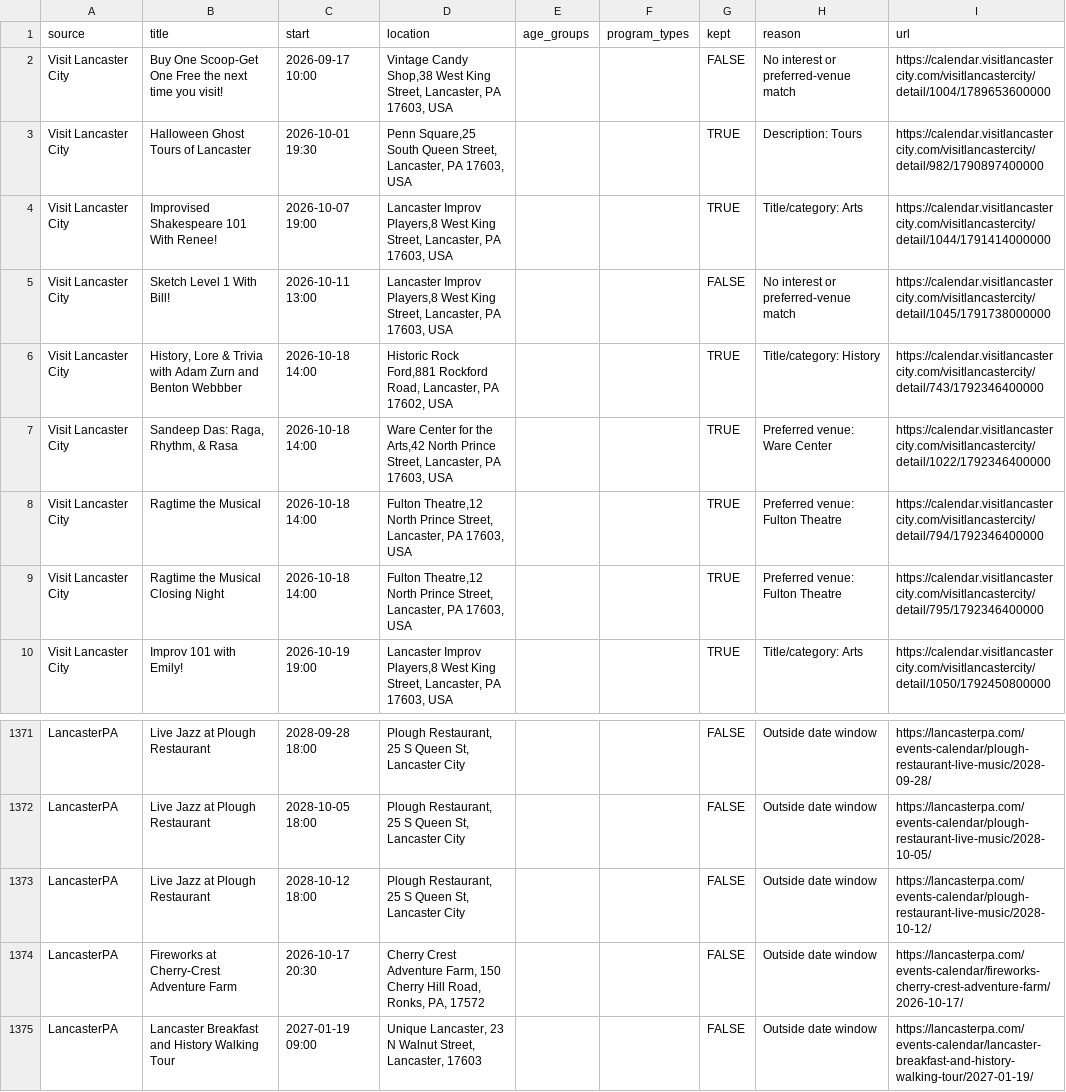
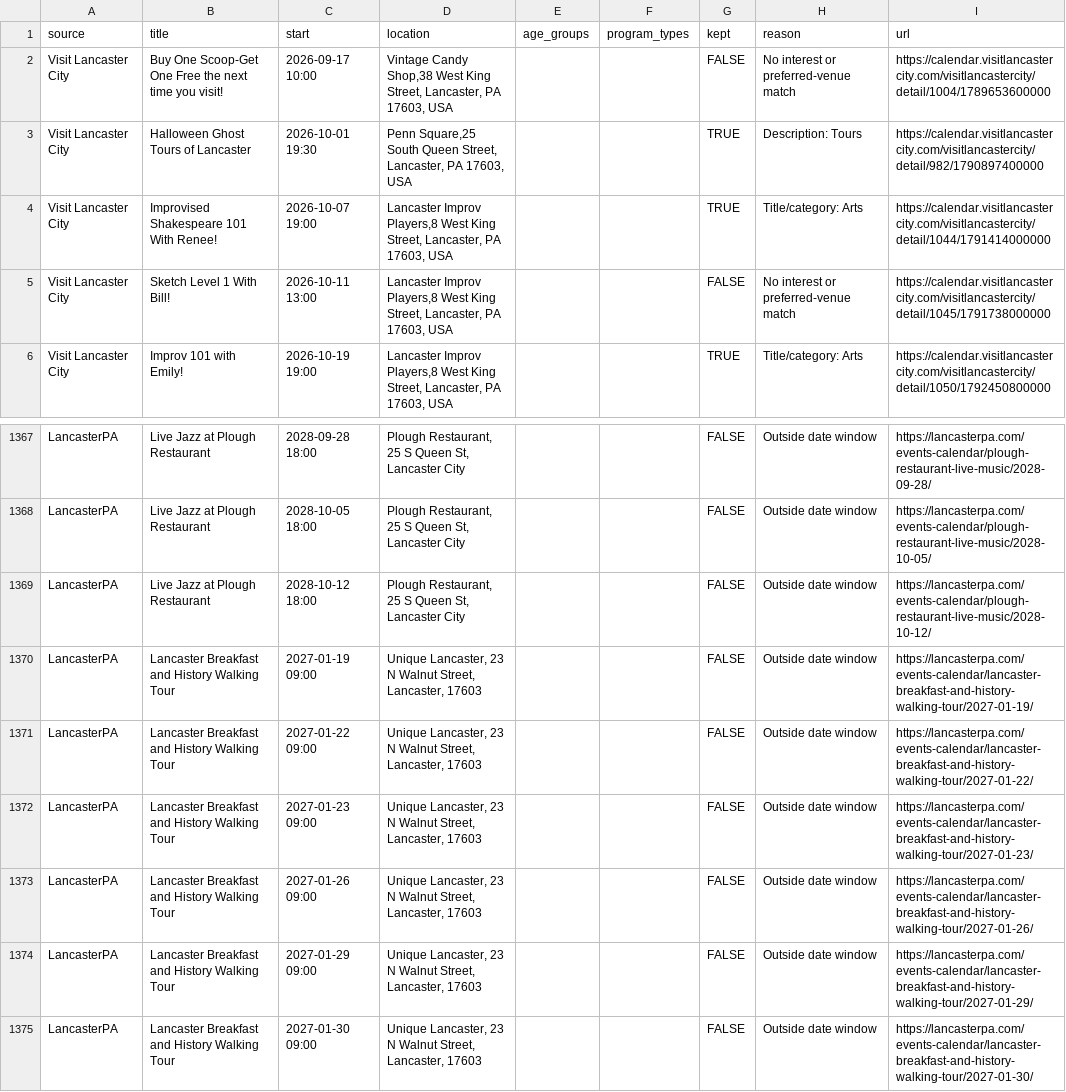
Before and after one commit to dodsondc/lancaster-feeds, a CSV file: discovery-review.csv, drawn as a sheet; only a part is shown, gaps mark what is left out; the shorter side is filled out with more unchanged rows; the diff names each change by its address in the sheet, - before the commit and + after, or states it on an @@ line.

```diff
--- a/discovery-review.csv
+++ b/discovery-review.csv
-row 6: Visit Lancaster City | History, Lore & Trivia with Adam Zurn and Benton Webbber | 2026-10-18 14:00 | Historic Rock Ford,881 Rockford Road, Lancaster, PA 17602, USA |  |  | TRUE | Title/category: History | https://calendar.visitlancastercity.com/visitlancastercity/detail/743/1792346400000
-row 7: Visit Lancaster City | Sandeep Das: Raga, Rhythm, & Rasa | 2026-10-18 14:00 | Ware Center for the Arts,42 North Prince Street, Lancaster, PA 17603, USA |  |  | TRUE | Preferred venue: Ware Center | https://calendar.visitlancastercity.com/visitlancastercity/detail/1022/1792346400000
-row 8: Visit Lancaster City | Ragtime the Musical | 2026-10-18 14:00 | Fulton Theatre,12 North Prince Street, Lancaster, PA 17603, USA |  |  | TRUE | Preferred venue: Fulton Theatre | https://calendar.visitlancastercity.com/visitlancastercity/detail/794/1792346400000
-row 9: Visit Lancaster City | Ragtime the Musical Closing Night | 2026-10-18 14:00 | Fulton Theatre,12 North Prince Street, Lancaster, PA 17603, USA |  |  | TRUE | Preferred venue: Fulton Theatre | https://calendar.visitlancastercity.com/visitlancastercity/detail/795/1792346400000
-row 1374: LancasterPA | Fireworks at Cherry-Crest Adventure Farm | 2026-10-17 20:30 | Cherry Crest Adventure Farm, 150 Cherry Hill Road, Ronks, PA, 17572 |  |  | FALSE | Outside date window | https://lancasterpa.com/events-calendar/fireworks-cherry-crest-adventure-farm/2026-10-17/
```
Also changed, not shown: 5 other files.
